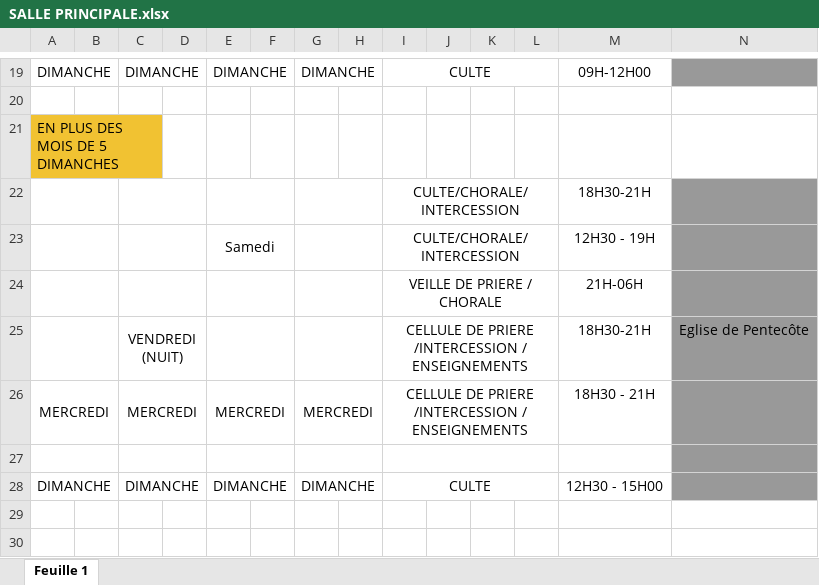
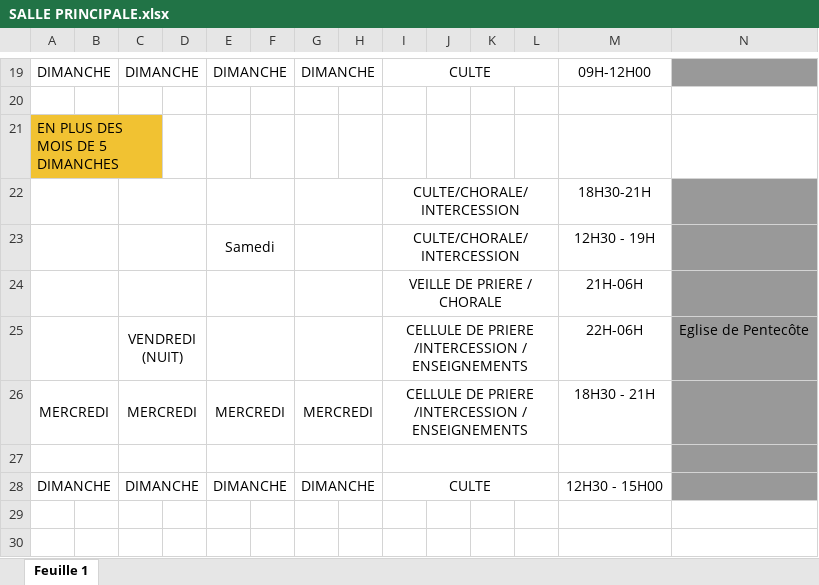
Before and after one commit to narcisselouaka4-cmyk/gestion-salles, an Excel workbook: salles/SALLE PRINCIPALE.xlsx, sheet Feuille 1, drawn as a sheet; only a part is shown, gaps mark what is left out; values as stored, in another font and other column widths than the file's, no borders; charts and pictures not drawn; the diff names each change by its address in the sheet, - before the commit and + after, or states it on an @@ line.

Commit message:
Mise à jour horaire Eglise de Pentecôte : 22H-06H le 2ème vendredi

```diff
--- a/salles/SALLE PRINCIPALE.xlsx (sheet Feuille 1)
+++ b/salles/SALLE PRINCIPALE.xlsx (sheet Feuille 1)
-M25: 18H30-21H
+M25: 22H-06H
```
Also changed, not shown: charts or pictures.
